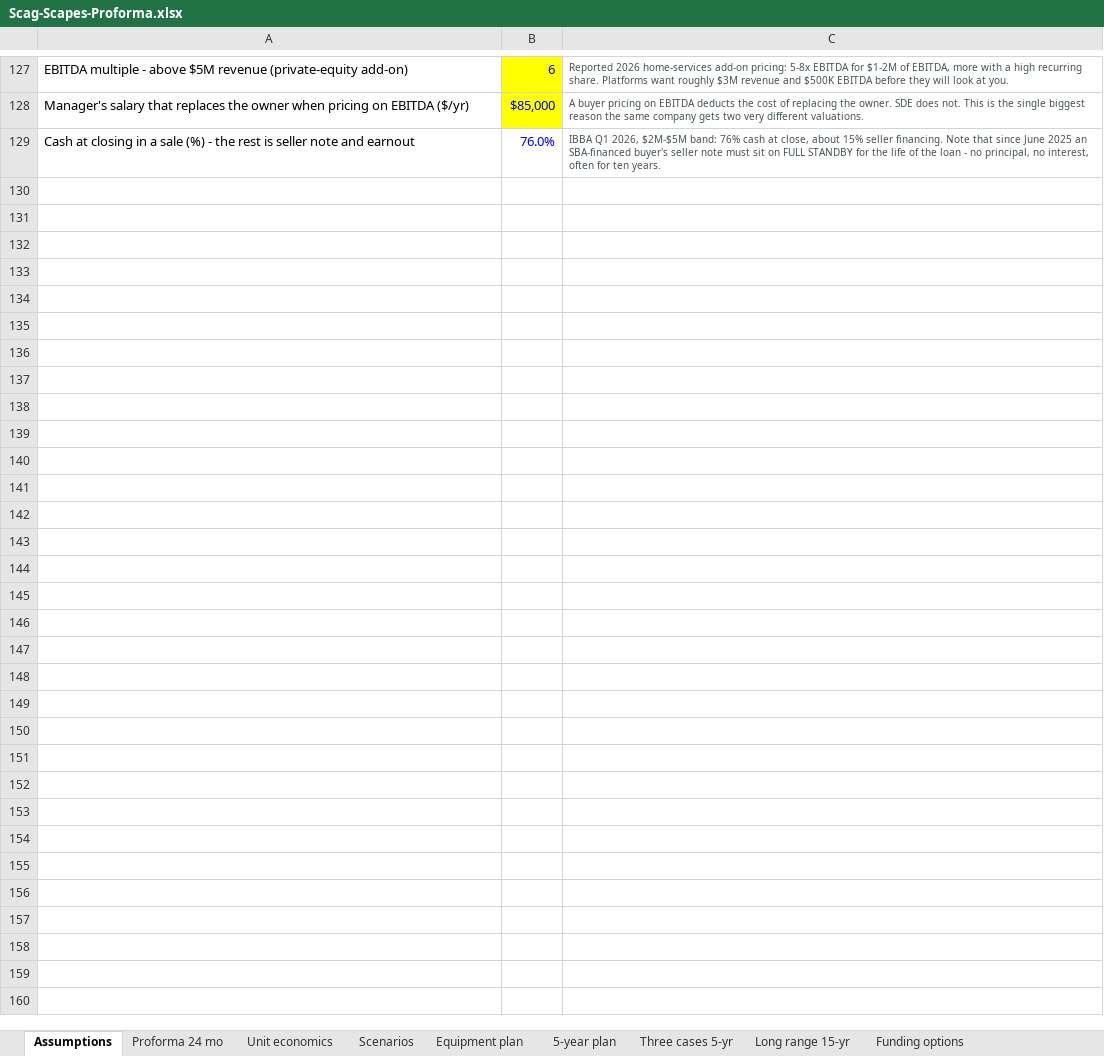
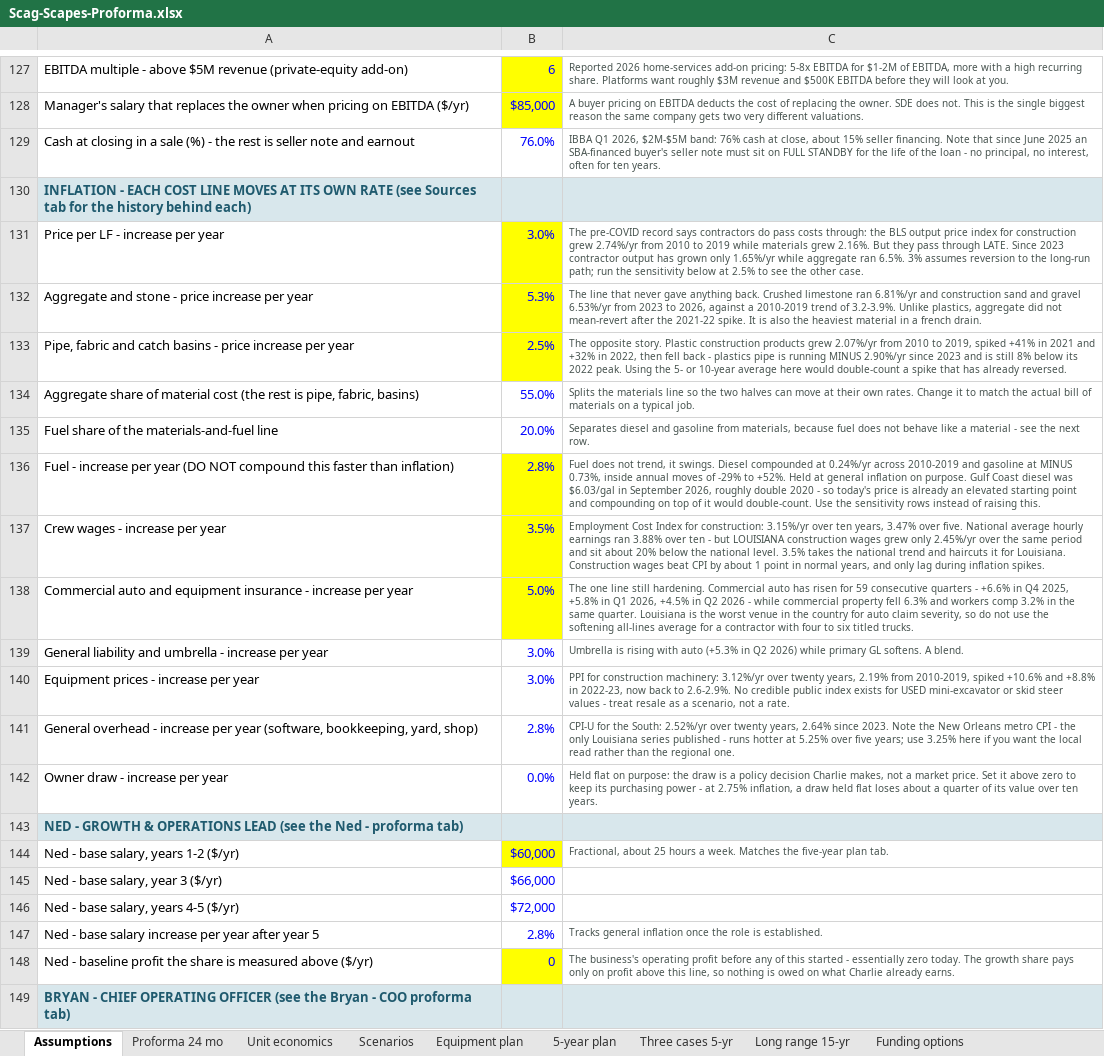
Before and after one commit to nedpearson/ScagScapes, an Excel workbook: docs/Scag-Scapes-Proforma.xlsx, sheet Assumptions, drawn as a sheet; only a part is shown, gaps mark what is left out; values as stored, in another font and other column widths than the file's, no borders; the diff covers the shown part only; the diff names each change by its address in the sheet, - before the commit and + after, or states it on an @@ line.

```diff
--- a/docs/Scag-Scapes-Proforma.xlsx (sheet Assumptions)
+++ b/docs/Scag-Scapes-Proforma.xlsx (sheet Assumptions)
+row 130: INFLATION - EACH COST LINE MOVES AT ITS OWN RATE (see Sources tab for the history behind each)
+row 131: Price per LF - increase per year | 3.0% | The pre-COVID record says contractors do pass costs through: the BLS output price index for construction grew 2.74%/yr from 2010 to 2019 while materials grew 2.16%. But they pass through LATE. Since 2023 contractor output has grown only 1.65%/yr while aggregate ran 6.5%. 3% assumes reversion to the long-run path; run the sensitivity below at 2.5% to see the other case.
+row 132: Aggregate and stone - price increase per year | 5.3% | The line that never gave anything back. Crushed limestone ran 6.81%/yr and construction sand and gravel 6.53%/yr from 2023 to 2026, against a 2010-2019 trend of 3.2-3.9%. Unlike plastics, aggregate did not mean-revert after the 2021-22 spike. It is also the heaviest material in a french drain.
+row 133: Pipe, fabric and catch basins - price increase per year | 2.5% | The opposite story. Plastic construction products grew 2.07%/yr from 2010 to 2019, spiked +41% in 2021 and +32% in 2022, then fell back - plastics pipe is running MINUS 2.90%/yr since 2023 and is still 8% below its 2022 peak. Using the 5- or 10-year average here would double-count a spike that has already reversed.
+row 134: Aggregate share of material cost (the rest is pipe, fabric, basins) | 55.0% | Splits the materials line so the two halves can move at their own rates. Change it to match the actual bill of materials on a typical job.
+row 135: Fuel share of the materials-and-fuel line | 20.0% | Separates diesel and gasoline from materials, because fuel does not behave like a material - see the next row.
+row 136: Fuel - increase per year (DO NOT compound this faster than inflation) | 2.8% | Fuel does not trend, it swings. Diesel compounded at 0.24%/yr across 2010-2019 and gasoline at MINUS 0.73%, inside annual moves of -29% to +52%. Held at general inflation on purpose. Gulf Coast diesel was $6.03/gal in September 2026, roughly double 2020 - so today's price is already an elevated starting point and compounding on top of it would double-count. Use the sensitivity rows instead of raising this.
+row 137: Crew wages - increase per year | 3.5% | Employment Cost Index for construction: 3.15%/yr over ten years, 3.47% over five. National average hourly earnings ran 3.88% over ten - but LOUISIANA construction wages grew only 2.45%/yr over the same period and sit about 20% below the national level. 3.5% takes the national trend and haircuts it for Louisiana. Construction wages beat CPI by about 1 point in normal years, and only lag during inflation spikes.
+row 138: Commercial auto and equipment insurance - increase per year | 5.0% | The one line still hardening. Commercial auto has risen for 59 consecutive quarters - +6.6% in Q4 2025, +5.8% in Q1 2026, +4.5% in Q2 2026 - while commercial property fell 6.3% and workers comp 3.2% in the same quarter. Louisiana is the worst venue in the country for auto claim severity, so do not use the softening all-lines average for a contractor with four to six titled trucks.
+row 139: General liability and umbrella - increase per year | 3.0% | Umbrella is rising with auto (+5.3% in Q2 2026) while primary GL softens. A blend.
+row 140: Equipment prices - increase per year | 3.0% | PPI for construction machinery: 3.12%/yr over twenty years, 2.19% from 2010-2019, spiked +10.6% and +8.8% in 2022-23, now back to 2.6-2.9%. No credible public index exists for USED mini-excavator or skid steer values - treat resale as a scenario, not a rate.
+row 141: General overhead - increase per year (software, bookkeeping, yard, shop) | 2.8% | CPI-U for the South: 2.52%/yr over twenty years, 2.64% since 2023. Note the New Orleans metro CPI - the only Louisiana series published - runs hotter at 5.25% over five years; use 3.25% here if you want the local read rather than the regional one.
+row 142: Owner draw - increase per year | 0.0% | Held flat on purpose: the draw is a policy decision Charlie makes, not a market price. Set it above zero to keep its purchasing power - at 2.75% inflation, a draw held flat loses about a quarter of its value over ten years.
+row 143: NED - GROWTH & OPERATIONS LEAD (see the Ned - proforma tab)
+row 144: Ned - base salary, years 1-2 ($/yr) | $60,000 | Fractional, about 25 hours a week. Matches the five-year plan tab.
+row 145: Ned - base salary, year 3 ($/yr) | $66,000
+row 146: Ned - base salary, years 4-5 ($/yr) | $72,000
+row 147: Ned - base salary increase per year after year 5 | 2.8% | Tracks general inflation once the role is established.
+row 148: Ned - baseline profit the share is measured above ($/yr) | 0 | The business's operating profit before any of this started - essentially zero today. The growth share pays only on profit above this line, so nothing is owed on what Charlie already earns.
+row 149: BRYAN - CHIEF OPERATING OFFICER (see the Bryan - COO proforma tab)
```
Also changed, not shown: 13 added rows elsewhere in this sheet, sheet Long range 15-yr, sheet Buyout & exit, sheet Investor scenarios, other sheet tabs, formulas that keep their value, 3 other files.
